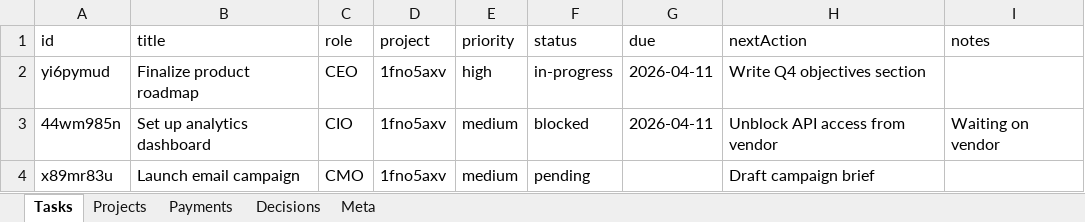
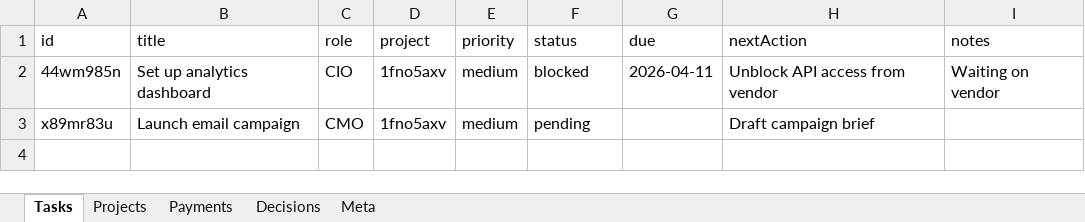
Before and after one commit to kneuralabs/comm, an Excel workbook: data.xlsx, sheet Tasks, drawn as a sheet; values as stored, in another font and other column widths than the file's, no borders; the diff names each change by its address in the sheet, - before the commit and + after, or states it on an @@ line.

Commit message:
Update data — 2026-04-10T17:45:07.528Z

```diff
--- a/data.xlsx (sheet Tasks)
+++ b/data.xlsx (sheet Tasks)
-row 2: yi6pymud | Finalize product roadmap | CEO | 1fno5axv | high | in-progress | 2026-04-11 | Write Q4 objectives section
```
